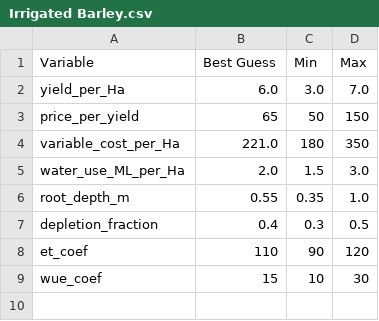
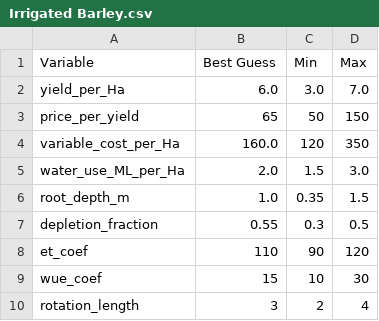
Before and after one commit to mjasher/integrated, a CSV file: Modules/Farm/Crops/data/variables/Irrigated Barley.csv, drawn as a sheet.

```diff
--- a/Modules/Farm/Crops/data/variables/Irrigated Barley.csv
+++ b/Modules/Farm/Crops/data/variables/Irrigated Barley.csv
@@ -3,7 +3,8 @@ yield_per_Ha, 6.0, 3.0, 7.0
 price_per_yield, 65, 50, 150
-variable_cost_per_Ha, 221.0, 180, 350
+variable_cost_per_Ha, 160.0, 120, 350
 water_use_ML_per_Ha, 2.0, 1.5, 3.0
-root_depth_m, 0.55, 0.35, 1.0
-depletion_fraction, 0.4, 0.3, 0.5
+root_depth_m, 1.0, 0.35, 1.5
+depletion_fraction, 0.55, 0.3, 0.5
 et_coef, 110, 90, 120
 wue_coef, 15, 10, 30
+rotation_length, 3, 2, 4
```
Also changed, not shown: Modules/Farm/Crops/data/variables/Dryland Wheat.csv, Modules/Farm/Crops/data/variables/Fresh Tomato.csv, 10 other files.
